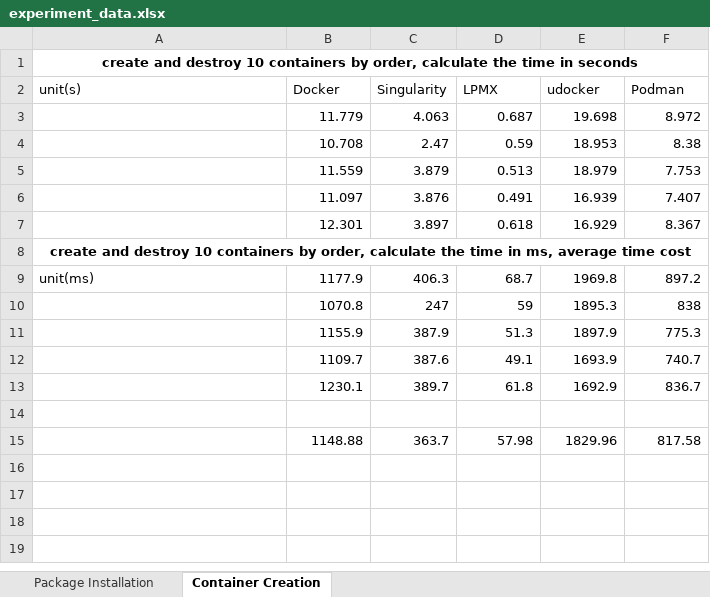
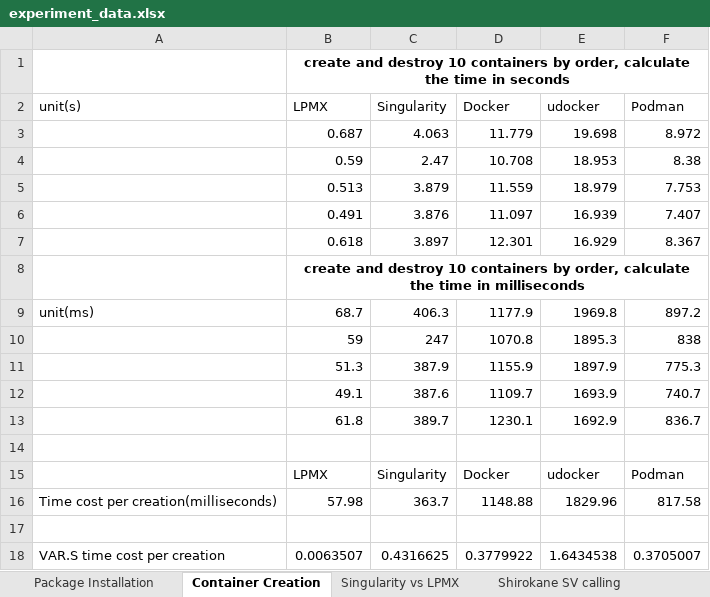
Before and after one commit to JasonYangShadow/experiment_attachments, an Excel workbook: experiment_data.xlsx, sheet Container Creation, drawn as a sheet; values as stored, in another font and other column widths than the file's, no borders; charts and pictures not drawn; removed rows and columns are numbered as before the commit, all else as after; the diff names each change by its address in the sheet, - before the commit and + after, or states it on an @@ line.

```diff
--- a/experiment_data.xlsx (sheet Container Creation)
+++ b/experiment_data.xlsx (sheet Container Creation)
+sheet tab: Singularity vs LPMX
+sheet tab: Shirokane SV calling
-row 1: create and destroy 10 containers by order, calculate the time in seconds
+row 1:  | create and destroy 10 containers by order, calculate the time in seconds
-B2: Docker
+B2: LPMX
-D2: LPMX
+D2: Docker
-B3 (LPMX): 11.779
+B3 (LPMX): 0.687
-D3 (Docker): 0.687
+D3 (Docker): 11.779
-B4 (LPMX): 10.708
+B4 (LPMX): 0.59
-D4 (Docker): 0.59
+D4 (Docker): 10.708
-B5 (LPMX): 11.559
+B5 (LPMX): 0.513
-D5 (Docker): 0.513
+D5 (Docker): 11.559
-B6 (LPMX): 11.097
+B6 (LPMX): 0.491
-D6 (Docker): 0.491
+D6 (Docker): 11.097
-B7 (LPMX): 12.301
+B7 (LPMX): 0.618
-D7 (Docker): 0.618
+D7 (Docker): 12.301
-row 8: create and destroy 10 containers by order, calculate the time in ms, average time cost
+row 8:  | create and destroy 10 containers by order, calculate the time in milliseconds
-B9 (LPMX): 1177.9
+B9 (LPMX): 68.7
-D9 (Docker): 68.7
+D9 (Docker): 1177.9
-B10 (LPMX): 1070.8
+B10 (LPMX): 59
-D10 (Docker): 59
+D10 (Docker): 1070.8
-B11 (LPMX): 1155.9
+B11 (LPMX): 51.3
-D11 (Docker): 51.3
+D11 (Docker): 1155.9
-B12 (LPMX): 1109.7
+B12 (LPMX): 49.1
-D12 (Docker): 49.1
+D12 (Docker): 1109.7
-B13 (LPMX): 1230.1
+B13 (LPMX): 61.8
-D13 (Docker): 61.8
+D13 (Docker): 1230.1
+row 15:  | LPMX | Singularity | Docker | udocker | Podman
+row 16: Time cost per creation(milliseconds) | 57.98 | 363.7 | 1148.88 | 1829.96 | 817.58
-row 17:  | 1148.88 | 363.7 | 57.98 | 1829.96 | 817.58
+row 17: (empty)
+row 18: VAR.S time cost per creation | 0.0063507 | 0.4316625 | 0.3779922 | 1.6434538 | 0.3705007
```
Also changed, not shown: sheet Package Installation, other sheet tabs, charts or pictures, 2 other files.
